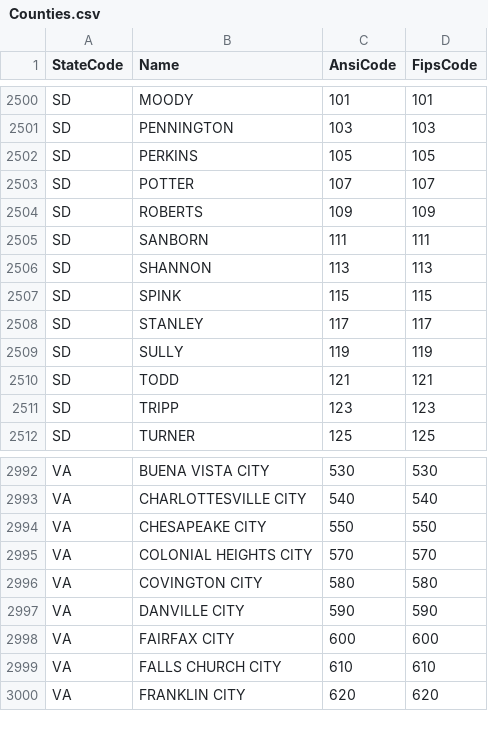
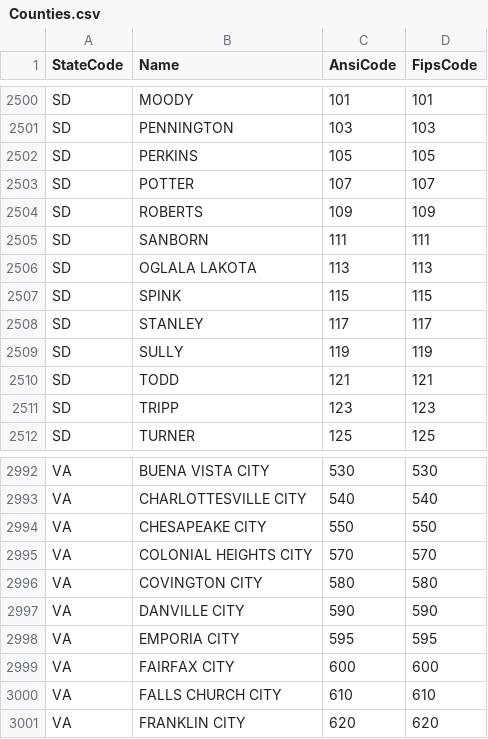
Before and after one commit to ritterim/atlas, a CSV file: common/Counties.csv, drawn as a sheet; only a part is shown, gaps mark what is left out.

```diff
--- a/common/Counties.csv
+++ b/common/Counties.csv
@@ -2505,3 +2505,3 @@ SD,ROBERTS,109,109
 SD,SANBORN,111,111
-SD,SHANNON,113,113
+SD,OGLALA LAKOTA,113,113
 SD,SPINK,115,115
@@ -2997,2 +2997,3 @@ VA,COVINGTON CITY,580,580
 VA,DANVILLE CITY,590,590
+VA,EMPORIA CITY,595,595
 VA,FAIRFAX CITY,600,600
```
Also changed, not shown: common/CountyZipCodes.csv, 1 other file.
